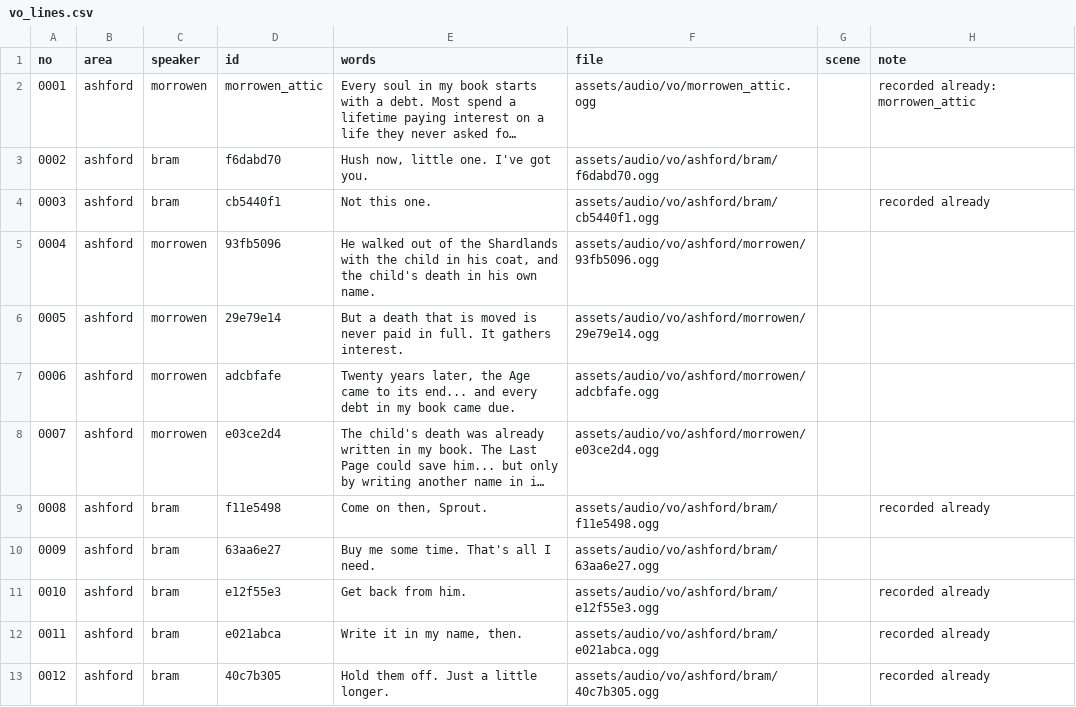
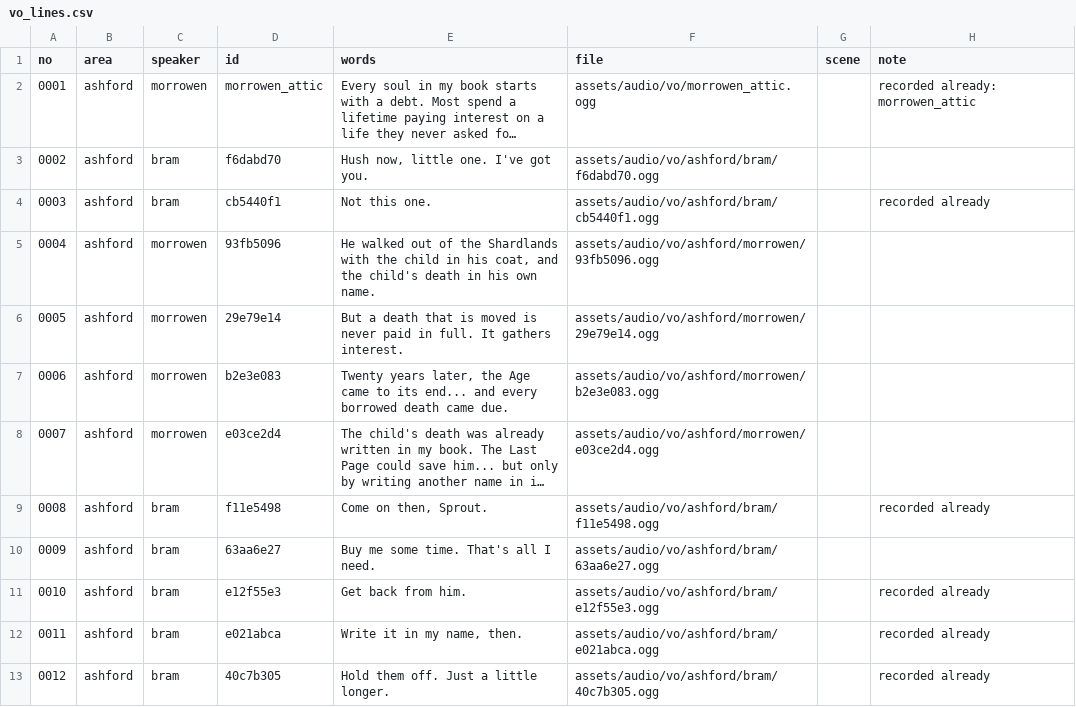
Before and after one commit to fg29cw8knf-wq/covenant-war, a CSV file: docs/script/vo_lines.csv, drawn as a sheet; only a part is shown; long unchanged cells end in …; the diff names each change by its address in the sheet, - before the commit and + after, or states it on an @@ line.

```diff
--- a/docs/script/vo_lines.csv
+++ b/docs/script/vo_lines.csv
-D7 (id): adcbfafe
+D7 (id): b2e3e083
-E7 (words): …and every debt in my book came due.
+E7 (words): …and every borrowed death came due.
-F7 (file): assets/audio/vo/ashford/morrowen/adcbfafe.ogg
+F7 (file): assets/audio/vo/ashford/morrowen/b2e3e083.ogg
```
Also changed, not shown: 12 other files.
